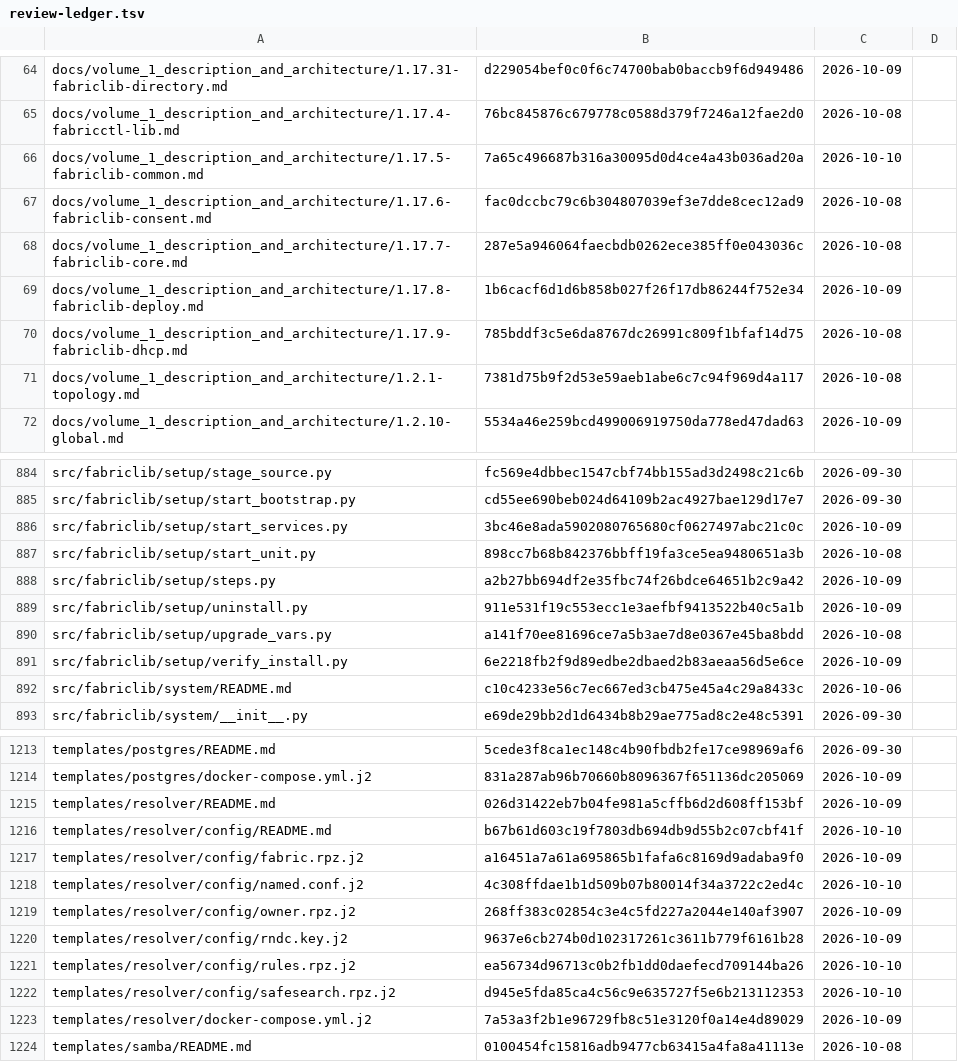
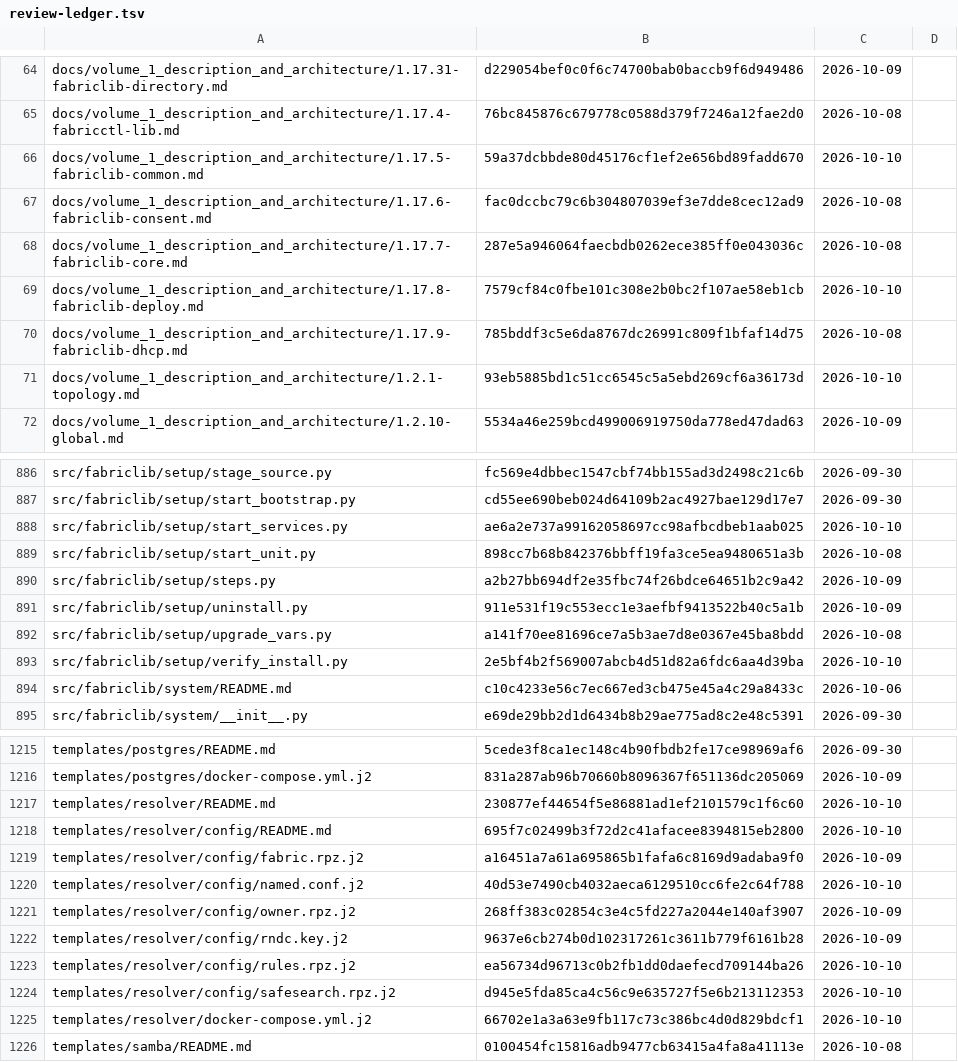
Before and after one commit to archdukejim/open-fabric, a TSV file: docs/volume_2_engineering_decisions/assets/review-ledger.tsv, drawn as a sheet; only a part is shown, gaps mark what is left out; the diff covers the shown part only.

```diff
--- a/docs/volume_2_engineering_decisions/assets/review-ledger.tsv
+++ b/docs/volume_2_engineering_decisions/assets/review-ledger.tsv
@@ -65,8 +65,8 @@ docs/volume_1_description_and_architecture/1.17.31-fabriclib-directory.md	d22905
 docs/volume_1_description_and_architecture/1.17.4-fabricctl-lib.md	76bc845876c679778c0588d379f7246a12fae2d0	2026-10-08	
-docs/volume_1_description_and_architecture/1.17.5-fabriclib-common.md	7a65c496687b316a30095d0d4ce4a43b036ad20a	2026-10-10	
+docs/volume_1_description_and_architecture/1.17.5-fabriclib-common.md	59a37dcbbde80d45176cf1ef2e656bd89fadd670	2026-10-10	
 docs/volume_1_description_and_architecture/1.17.6-fabriclib-consent.md	fac0dccbc79c6b304807039ef3e7dde8cec12ad9	2026-10-08	
 docs/volume_1_description_and_architecture/1.17.7-fabriclib-core.md	287e5a946064faecbdb0262ece385ff0e043036c	2026-10-08	
-docs/volume_1_description_and_architecture/1.17.8-fabriclib-deploy.md	1b6cacf6d1d6b858b027f26f17db86244f752e34	2026-10-09	
+docs/volume_1_description_and_architecture/1.17.8-fabriclib-deploy.md	7579cf84c0fbe101c308e2b0bc2f107ae58eb1cb	2026-10-10	
 docs/volume_1_description_and_architecture/1.17.9-fabriclib-dhcp.md	785bddf3c5e6da8767dc26991c809f1bfaf14d75	2026-10-08	
-docs/volume_1_description_and_architecture/1.2.1-topology.md	7381d75b9f2d53e59aeb1abe6c7c94f969d4a117	2026-10-08	
+docs/volume_1_description_and_architecture/1.2.1-topology.md	93eb5885bd1c51cc6545c5a5ebd269cf6a36173d	2026-10-10	
 docs/volume_1_description_and_architecture/1.2.10-global.md	5534a46e259bcd499006919750da778ed47dad63	2026-10-09	
@@ -885,3 +887,3 @@ src/fabriclib/setup/stage_source.py	fc569e4dbbec1547cbf74bb155ad3d2498c21c6b	202
 src/fabriclib/setup/start_bootstrap.py	cd55ee690beb024d64109b2ac4927bae129d17e7	2026-09-30	
-src/fabriclib/setup/start_services.py	3bc46e8ada5902080765680cf0627497abc21c0c	2026-10-09	
+src/fabriclib/setup/start_services.py	ae6a2e737a99162058697cc98afbcdbeb1aab025	2026-10-10	
 src/fabriclib/setup/start_unit.py	898cc7b68b842376bbff19fa3ce5ea9480651a3b	2026-10-08	
@@ -890,3 +892,3 @@ src/fabriclib/setup/uninstall.py	911e531f19c553ecc1e3aefbf9413522b40c5a1b	2026-1
 src/fabriclib/setup/upgrade_vars.py	a141f70ee81696ce7a5b3ae7d8e0367e45ba8bdd	2026-10-08	
-src/fabriclib/setup/verify_install.py	6e2218fb2f9d89edbe2dbaed2b83aeaa56d5e6ce	2026-10-09	
+src/fabriclib/setup/verify_install.py	2e5bf4b2f569007abcb4d51d82a6fdc6aa4d39ba	2026-10-10	
 src/fabriclib/system/README.md	c10c4233e56c7ec667ed3cb475e45a4c29a8433c	2026-10-06	
@@ -1214,6 +1216,6 @@ templates/postgres/README.md	5cede3f8ca1ec148c4b90fbdb2fe17ce98969af6	2026-09-30
 templates/postgres/docker-compose.yml.j2	831a287ab96b70660b8096367f651136dc205069	2026-10-09	
-templates/resolver/README.md	026d31422eb7b04fe981a5cffb6d2d608ff153bf	2026-10-09	
-templates/resolver/config/README.md	b67b61d603c19f7803db694db9d55b2c07cbf41f	2026-10-10	
+templates/resolver/README.md	230877ef44654f5e86881ad1ef2101579c1f6c60	2026-10-10	
+templates/resolver/config/README.md	695f7c02499b3f72d2c41afacee8394815eb2800	2026-10-10	
 templates/resolver/config/fabric.rpz.j2	a16451a7a61a695865b1fafa6c8169d9adaba9f0	2026-10-09	
-templates/resolver/config/named.conf.j2	4c308ffdae1b1d509b07b80014f34a3722c2ed4c	2026-10-10	
+templates/resolver/config/named.conf.j2	40d53e7490cb4032aeca6129510cc6fe2c64f788	2026-10-10	
 templates/resolver/config/owner.rpz.j2	268ff383c02854c3e4c5fd227a2044e140af3907	2026-10-09	
@@ -1222,3 +1224,3 @@ templates/resolver/config/rules.rpz.j2	ea56734d96713c0b2fb1dd0daefecd709144ba26
 templates/resolver/config/safesearch.rpz.j2	d945e5fda85ca4c56c9e635727f5e6b213112353	2026-10-10	
-templates/resolver/docker-compose.yml.j2	7a53a3f2b1e96729fb8c51e3120f0a14e4d89029	2026-10-09	
+templates/resolver/docker-compose.yml.j2	66702e1a3a63e9fb117c73c386bc4d0d829bdcf1	2026-10-10	
 templates/samba/README.md	0100454fc15816adb9477cb63415a4fa8a41113e	2026-10-08	
```
Also changed, not shown: 2 added rows and 30 edited cells elsewhere in this file, scripts/docs/lib_doc_numbers.tsv, 29 other files.
